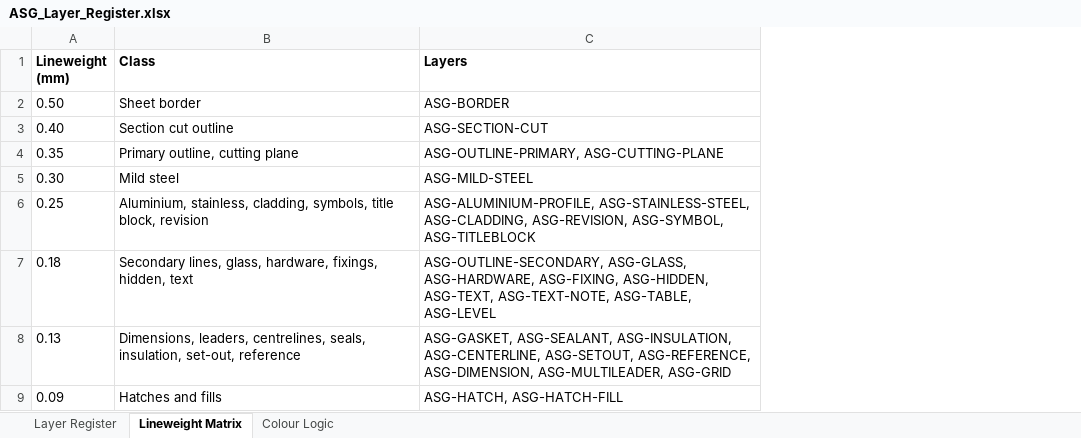
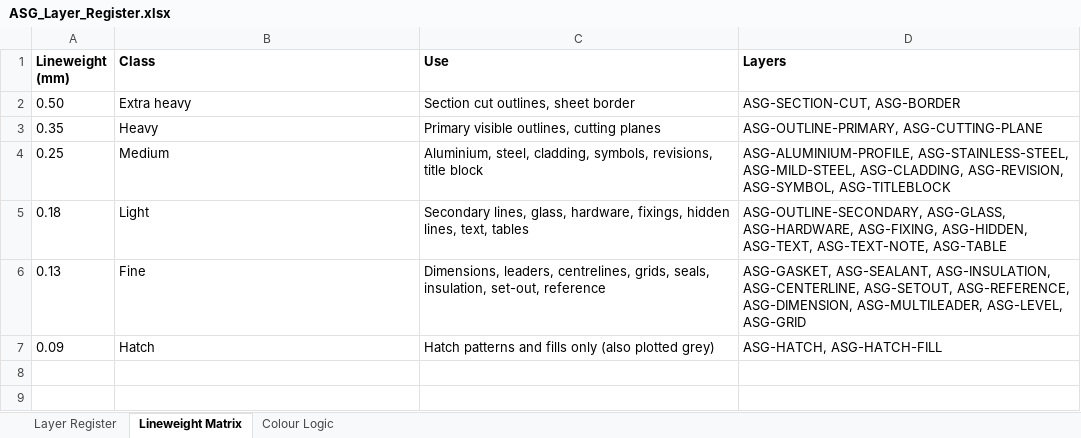
Before and after one commit to ammaraliqamar1-crypto/Ammar, an Excel workbook: ASG_CAD_MASTER_STANDARD/06_Layer_Register/ASG_Layer_Register.xlsx, sheet Lineweight Matrix, drawn as a sheet; values as stored, in another font and other column widths than the file's, no borders; removed rows and columns are numbered as before the commit, all else as after; the diff names each change by its address in the sheet, - before the commit and + after, or states it on an @@ line.

```diff
--- a/ASG_CAD_MASTER_STANDARD/06_Layer_Register/ASG_Layer_Register.xlsx (sheet Lineweight Matrix)
+++ b/ASG_CAD_MASTER_STANDARD/06_Layer_Register/ASG_Layer_Register.xlsx (sheet Lineweight Matrix)
+column C (Use), rows 2-7: Section cut outlines, sheet border | Primary visible outlines, cutting planes | Aluminium, steel, cladding, symbols, revisions, title block | Secondary lines, glass, hardware, fixings, hidden lines, text, tables | Dimensions, leaders, centrelines, grids, seals, insulation, set-out, reference | Hatch patterns and fills only (also plotted grey)
-B2 (Class): Sheet border
+B2 (Class): Extra heavy
-D2 (Layers): ASG-BORDER
+D2 (Layers): ASG-SECTION-CUT, ASG-BORDER
-row 3: 0.40 | Section cut outline | ASG-SECTION-CUT
-B3 (Class): Primary outline, cutting plane
+B3 (Class): Heavy
-row 5: 0.30 | Mild steel | ASG-MILD-STEEL
-B4 (Class): Aluminium, stainless, cladding, symbols, title block, revision
+B4 (Class): Medium
-D4 (Layers): ASG-ALUMINIUM-PROFILE, ASG-STAINLESS-STEEL, ASG-CLADDING, ASG-REVISION,…
+D4 (Layers): ASG-ALUMINIUM-PROFILE, ASG-STAINLESS-STEEL, ASG-MILD-STEEL, ASG-CLADDING, ASG-REVISION,…
-B5 (Class): Secondary lines, glass, hardware, fixings, hidden, text
+B5 (Class): Light
-D5 (Layers): …ASG-TEXT, ASG-TEXT-NOTE, ASG-TABLE, ASG-LEVEL
+D5 (Layers): …ASG-TEXT, ASG-TEXT-NOTE, ASG-TABLE
-B6 (Class): Dimensions, leaders, centrelines, seals, insulation, set-out, reference
+B6 (Class): Fine
-D6 (Layers): …ASG-DIMENSION, ASG-MULTILEADER, ASG-GRID
+D6 (Layers): …ASG-DIMENSION, ASG-MULTILEADER, ASG-LEVEL, ASG-GRID
-B7 (Class): Hatches and fills
+B7 (Class): Hatch
```
Also changed, not shown: sheet Layer Register, sheet Colour Logic, 55 other files.
